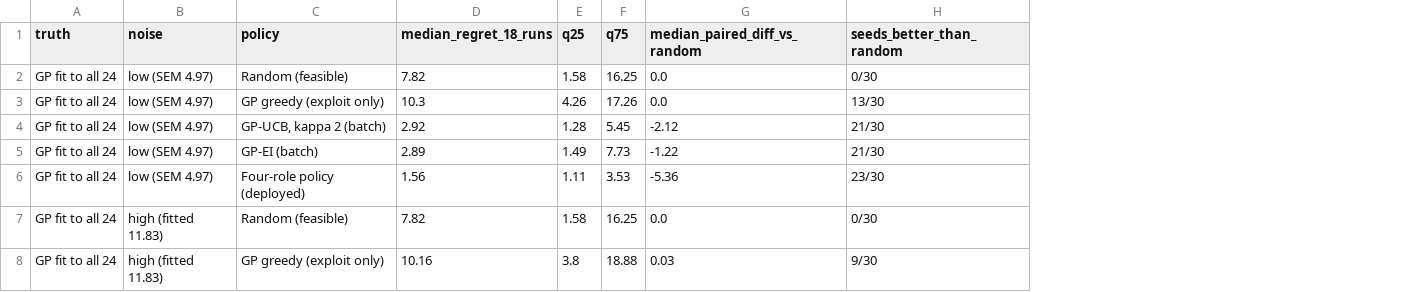
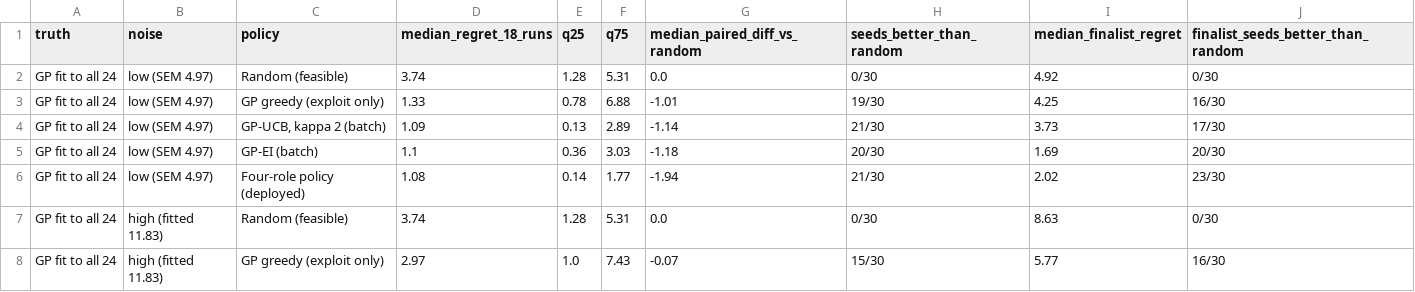
Before and after one commit to harshpuri84/qorium-media-optimisation, a CSV file: reports/tables/policy_simulation_summary.csv, drawn as a sheet; only a part is shown; the diff covers the shown part only; the diff names each change by its address in the sheet, - before the commit and + after, or states it on an @@ line.

```diff
--- a/reports/tables/policy_simulation_summary.csv
+++ b/reports/tables/policy_simulation_summary.csv
+column I (median_finalist_regret), rows 2-8: 4.92 | 4.25 | 3.73 | 1.69 | 2.02 | 8.63 | 5.77
+column J, rows 1-8: finalist_seeds_better_than_random | 0/30 | 16/30 | 17/30 | 20/30 | 23/30 | 0/30 | 16/30
-D2 (median_regret_18_runs): 7.82
+D2 (median_regret_18_runs): 3.74
-E2 (q25): 1.58
+E2 (q25): 1.28
-F2 (q75): 16.25
+F2 (q75): 5.31
-D3 (median_regret_18_runs): 10.3
+D3 (median_regret_18_runs): 1.33
-E3 (q25): 4.26
+E3 (q25): 0.78
-F3 (q75): 17.26
+F3 (q75): 6.88
-G3 (median_paired_diff_vs_random): 0.0
+G3 (median_paired_diff_vs_random): -1.01
-H3 (seeds_better_than_random): 13/30
+H3 (seeds_better_than_random): 19/30
-D4 (median_regret_18_runs): 2.92
+D4 (median_regret_18_runs): 1.09
-E4 (q25): 1.28
+E4 (q25): 0.13
-F4 (q75): 5.45
+F4 (q75): 2.89
-G4 (median_paired_diff_vs_random): -2.12
+G4 (median_paired_diff_vs_random): -1.14
-D5 (median_regret_18_runs): 2.89
+D5 (median_regret_18_runs): 1.1
-E5 (q25): 1.49
+E5 (q25): 0.36
-F5 (q75): 7.73
+F5 (q75): 3.03
-G5 (median_paired_diff_vs_random): -1.22
+G5 (median_paired_diff_vs_random): -1.18
-H5 (seeds_better_than_random): 21/30
+H5 (seeds_better_than_random): 20/30
-D6 (median_regret_18_runs): 1.56
+D6 (median_regret_18_runs): 1.08
-E6 (q25): 1.11
+E6 (q25): 0.14
-F6 (q75): 3.53
+F6 (q75): 1.77
-G6 (median_paired_diff_vs_random): -5.36
+G6 (median_paired_diff_vs_random): -1.94
-H6 (seeds_better_than_random): 23/30
+H6 (seeds_better_than_random): 21/30
-D7 (median_regret_18_runs): 7.82
+D7 (median_regret_18_runs): 3.74
-E7 (q25): 1.58
+E7 (q25): 1.28
-F7 (q75): 16.25
+F7 (q75): 5.31
-D8 (median_regret_18_runs): 10.16
+D8 (median_regret_18_runs): 2.97
-E8 (q25): 3.8
+E8 (q25): 1.0
-F8 (q75): 18.88
+F8 (q75): 7.43
-G8 (median_paired_diff_vs_random): 0.03
+G8 (median_paired_diff_vs_random): -0.07
-H8 (seeds_better_than_random): 9/30
+H8 (seeds_better_than_random): 15/30
```
Also changed, not shown: 54 edited cells elsewhere in this file, reports/tables/policy_simulation.csv, 19 other files.
